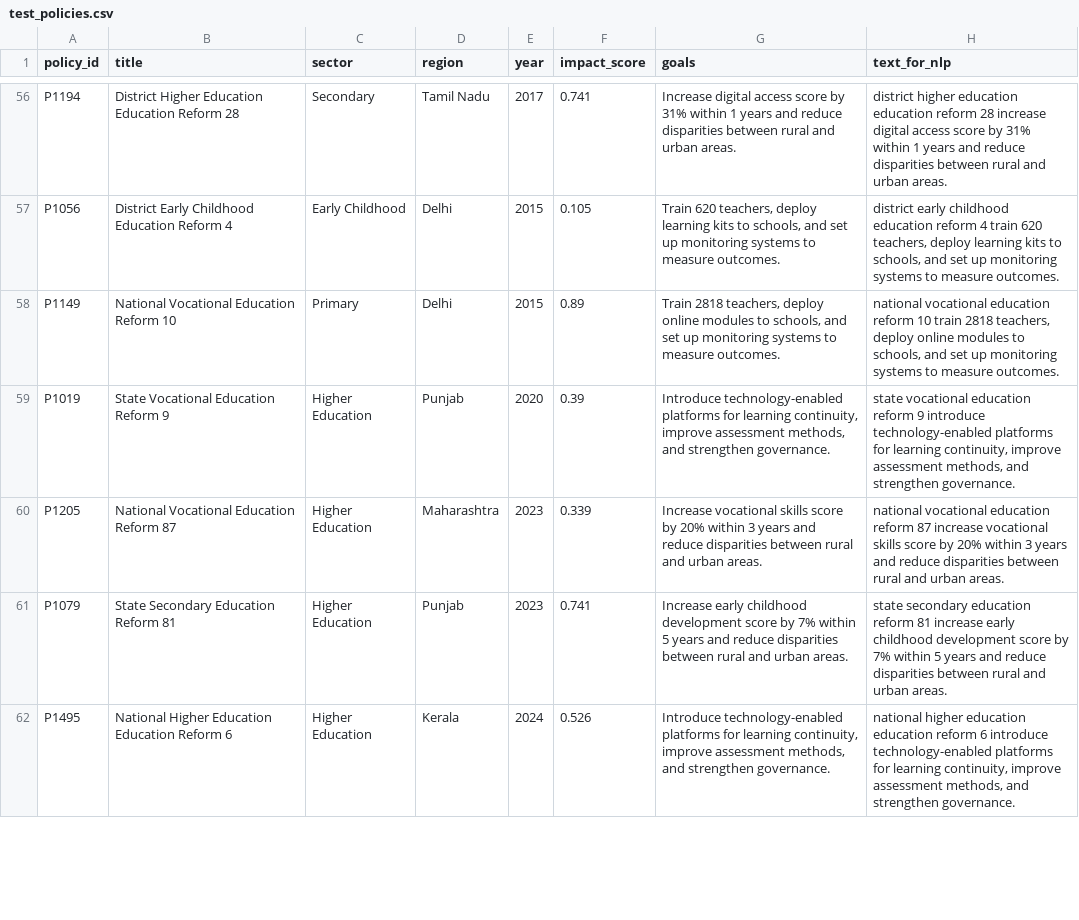
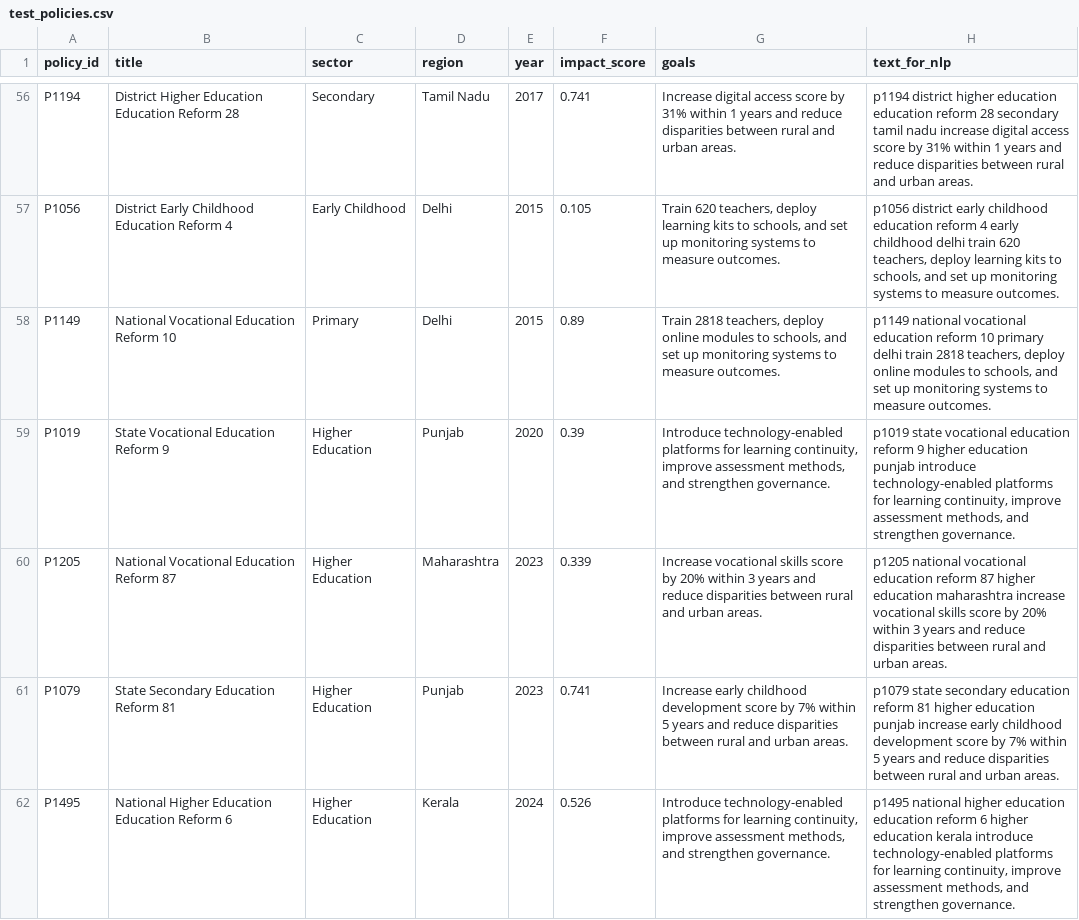
Before and after one commit to ekta-240/public-policy-navigation, a CSV file: test_policies.csv, drawn as a sheet; only a part is shown, gaps mark what is left out; the diff covers the shown part only; the diff names each change by its address in the sheet, - before the commit and + after, or states it on an @@ line.

```diff
--- a/test_policies.csv
+++ b/test_policies.csv
-H56 (text_for_nlp): district higher education education reform 28 increase digital…
+H56 (text_for_nlp): p1194 district higher education education reform 28 secondary tamil nadu increase digital…
-H57 (text_for_nlp): district early childhood education reform 4 train 620…
+H57 (text_for_nlp): p1056 district early childhood education reform 4 early childhood delhi train 620…
-H58 (text_for_nlp): national vocational education reform 10 train 2818…
+H58 (text_for_nlp): p1149 national vocational education reform 10 primary delhi train 2818…
-H59 (text_for_nlp): state vocational education reform 9 introduce technology-enabled…
+H59 (text_for_nlp): p1019 state vocational education reform 9 higher education punjab introduce technology-enabled…
-H60 (text_for_nlp): national vocational education reform 87 increase vocational…
+H60 (text_for_nlp): p1205 national vocational education reform 87 higher education maharashtra increase vocational…
-H61 (text_for_nlp): state secondary education reform 81 increase early…
+H61 (text_for_nlp): p1079 state secondary education reform 81 higher education punjab increase early…
-H62 (text_for_nlp): national higher education education reform 6 introduce technology-enabled…
+H62 (text_for_nlp): p1495 national higher education education reform 6 higher education kerala introduce technology-enabled…
```
Also changed, not shown: 93 edited cells elsewhere in this file, 16 other files.
